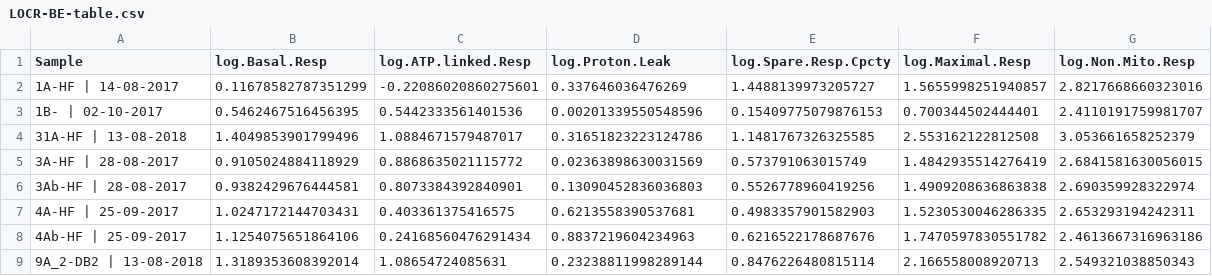
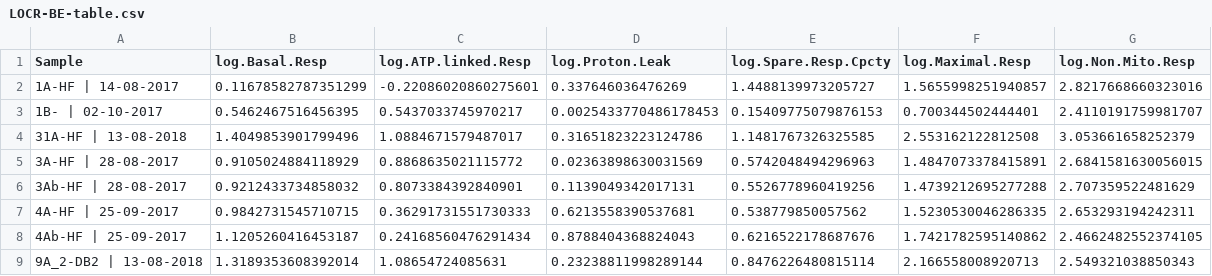
Before and after one commit to PeeBro/seahorse, a CSV file: Data/OUTPUT/test_OUTPUT/LOCR-BE-table.csv, drawn as a sheet.

```diff
--- a/Data/OUTPUT/test_OUTPUT/LOCR-BE-table.csv
+++ b/Data/OUTPUT/test_OUTPUT/LOCR-BE-table.csv
@@ -2,8 +2,8 @@ Sample,log.Basal.Resp,log.ATP.linked.Resp,log.Proton.Leak,log.Spare.Resp.Cpcty,l
 1A-HF | 14-08-2017,0.11678582787351299,-0.22086020860275601,0.337646036476269,1.4488139973205727,1.5655998251940857,2.8217668660323016
-1B- | 02-10-2017,0.5462467516456395,0.5442333561401536,0.00201339550548596,0.15409775079876153,0.700344502444401,2.4110191759981707
+1B- | 02-10-2017,0.5462467516456395,0.5437033745970217,0.0025433770486178453,0.15409775079876153,0.700344502444401,2.4110191759981707
 31A-HF | 13-08-2018,1.4049853901799496,1.0884671579487017,0.31651823223124786,1.1481767326325585,2.553162122812508,3.053661658252379
-3A-HF | 28-08-2017,0.9105024884118929,0.8868635021115772,0.02363898630031569,0.573791063015749,1.4842935514276419,2.6841581630056015
-3Ab-HF | 28-08-2017,0.9382429676444581,0.8073384392840901,0.13090452836036803,0.5526778960419256,1.4909208636863838,2.690359928322974
-4A-HF | 25-09-2017,1.0247172144703431,0.403361375416575,0.6213558390537681,0.4983357901582903,1.5230530046286335,2.653293194242311
-4Ab-HF | 25-09-2017,1.1254075651864106,0.24168560476291434,0.8837219604234963,0.6216522178687676,1.7470597830551782,2.4613667316963186
+3A-HF | 28-08-2017,0.9105024884118929,0.8868635021115772,0.02363898630031569,0.5742048494296963,1.4847073378415891,2.6841581630056015
+3Ab-HF | 28-08-2017,0.9212433734858032,0.8073384392840901,0.1139049342017131,0.5526778960419256,1.4739212695277288,2.707359522481629
+4A-HF | 25-09-2017,0.9842731545710715,0.36291731551730333,0.6213558390537681,0.538779850057562,1.5230530046286335,2.653293194242311
+4Ab-HF | 25-09-2017,1.1205260416453187,0.24168560476291434,0.8788404368824043,0.6216522178687676,1.7421782595140862,2.4662482552374105
 9A_2-DB2 | 13-08-2018,1.3189353608392014,1.08654724085631,0.23238811998289144,0.8476226480815114,2.166558008920713,2.549321038850343
```
Also changed, not shown: Data/OUTPUT/test_OUTPUT/ECAR-BE-table.csv, Data/OUTPUT/test_OUTPUT/ECAR-BioEnergetics.csv, 20 other files.
